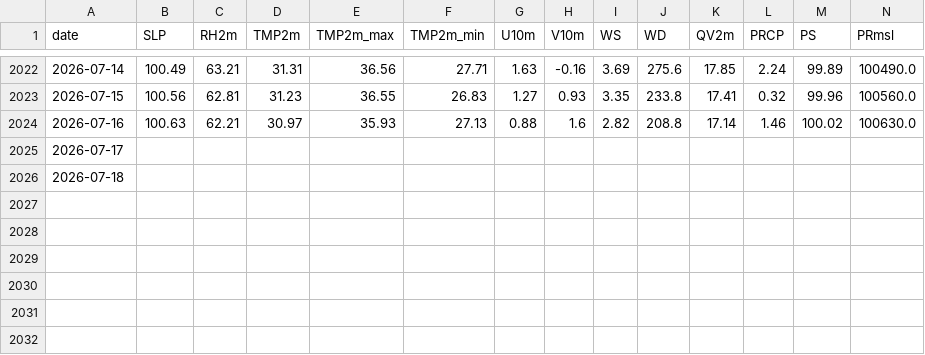
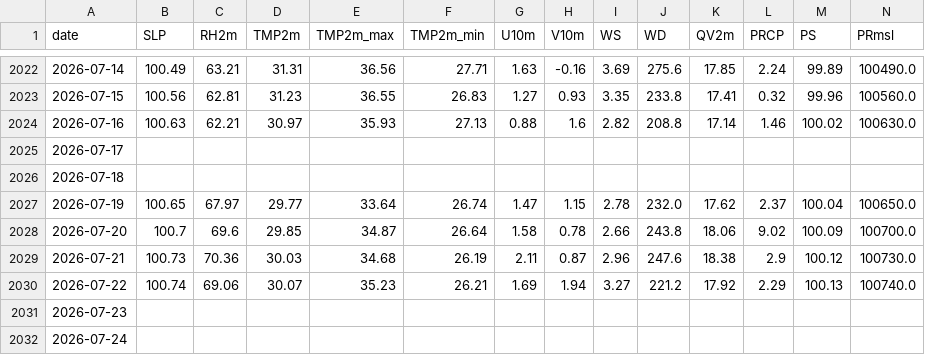
Before and after one commit to souravk03/HQNN-live-multicity, a CSV file: hqnn live pk/data/chennai/nasa_cache.csv, drawn as a sheet; only a part is shown, gaps mark what is left out; rows hold the shown columns only; the diff names each change by its address in the sheet, - before the commit and + after, or states it on an @@ line.

Commit message:
Daily HQNN live cycle — 2026-07-25T23:26:39

```diff
--- a/hqnn live pk/data/chennai/nasa_cache.csv
+++ b/hqnn live pk/data/chennai/nasa_cache.csv
+row 2027: 2026-07-19 | 100.65 | 67.97 | 29.77 | 33.64 | 26.74 | 1.47 | 1.15 | 2.78 | 232.0 | 17.62 | 2.37 | 100.04 | 100650.0
+row 2028: 2026-07-20 | 100.7 | 69.6 | 29.85 | 34.87 | 26.64 | 1.58 | 0.78 | 2.66 | 243.8 | 18.06 | 9.02 | 100.09 | 100700.0
+row 2029: 2026-07-21 | 100.73 | 70.36 | 30.03 | 34.68 | 26.19 | 2.11 | 0.87 | 2.96 | 247.6 | 18.38 | 2.9 | 100.12 | 100730.0
+row 2030: 2026-07-22 | 100.74 | 69.06 | 30.07 | 35.23 | 26.21 | 1.69 | 1.94 | 3.27 | 221.2 | 17.92 | 2.29 | 100.13 | 100740.0
+row 2031: 2026-07-23
+row 2032: 2026-07-24
```
Also changed, not shown: hqnn live pk/data/chennai/openmeteo_cache.csv, hqnn live pk/data/delhi/nasa_cache.csv, 54 other files.
